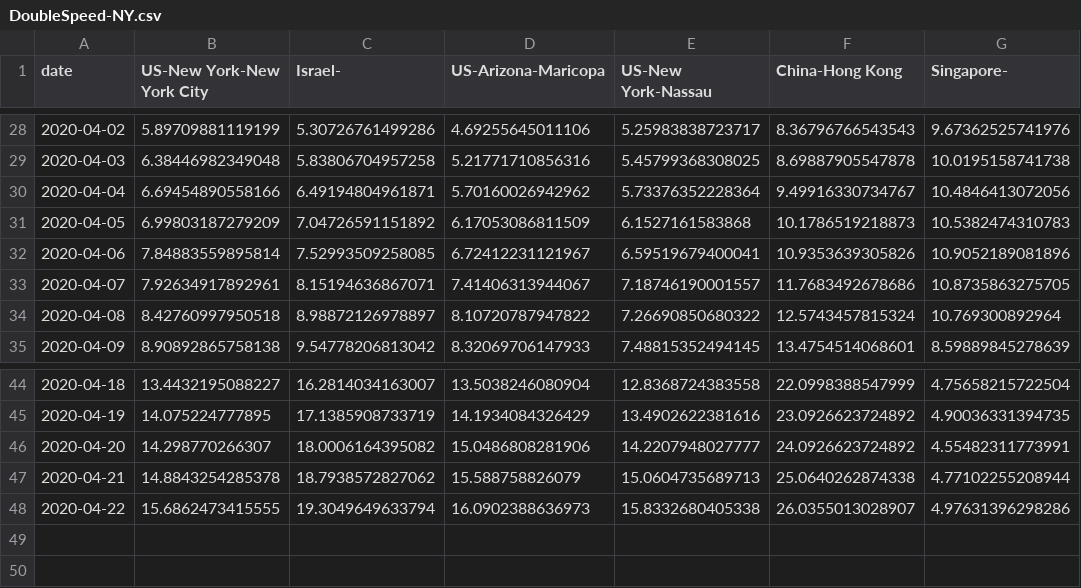
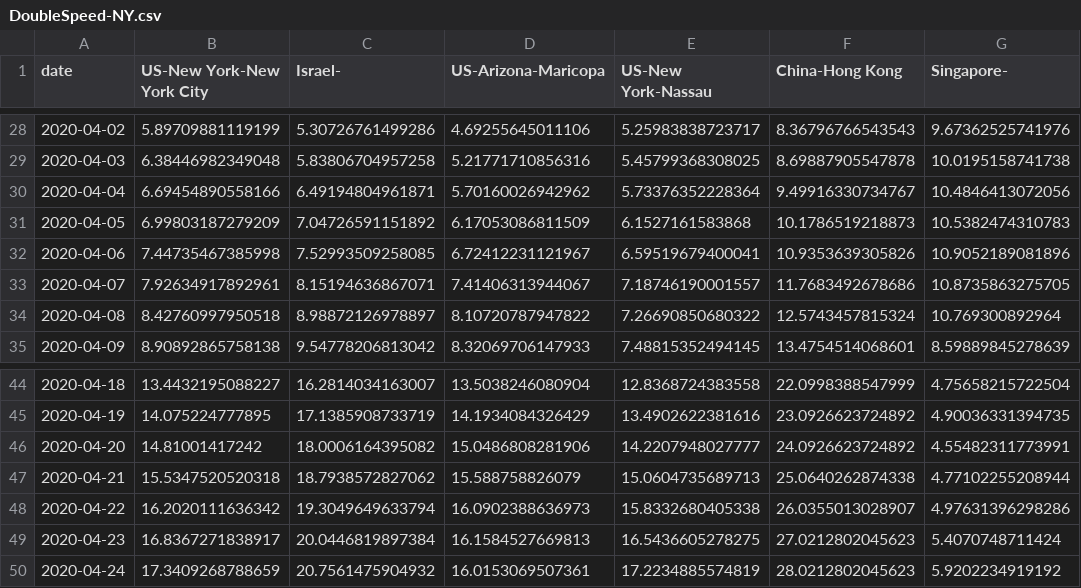
Before and after one commit to senoryo/cv, a CSV file: DoubleSpeed-NY.csv, drawn as a sheet; only a part is shown, gaps mark what is left out.

```diff
--- a/DoubleSpeed-NY.csv
+++ b/DoubleSpeed-NY.csv
@@ -31,3 +31,3 @@ date,US-New York-New York City,Israel-,US-Arizona-Maricopa,US-New York-Nassau,Ch
 2020-04-05,6.99803187279209,7.04726591151892,6.17053086811509,6.1527161583868,10.1786519218873,10.5382474310783
-2020-04-06,7.84883559895814,7.52993509258085,6.72412231121967,6.59519679400041,10.9353639305826,10.9052189081896
+2020-04-06,7.44735467385998,7.52993509258085,6.72412231121967,6.59519679400041,10.9353639305826,10.9052189081896
 2020-04-07,7.92634917892961,8.15194636867071,7.41406313944067,7.18746190001557,11.7683492678686,10.8735863275705
@@ -45,4 +45,6 @@ date,US-New York-New York City,Israel-,US-Arizona-Maricopa,US-New York-Nassau,Ch
 2020-04-19,14.075224777895,17.1385908733719,14.1934084326429,13.4902622381616,23.0926623724892,4.90036331394735
-2020-04-20,14.298770266307,18.0006164395082,15.0486808281906,14.2207948027777,24.0926623724892,4.55482311773991
-2020-04-21,14.8843254285378,18.7938572827062,15.588758826079,15.0604735689713,25.0640262874338,4.77102255208944
-2020-04-22,15.6862473415555,19.3049649633794,16.0902388636973,15.8332680405338,26.0355013028907,4.97631396298286
+2020-04-20,14.81001417242,18.0006164395082,15.0486808281906,14.2207948027777,24.0926623724892,4.55482311773991
+2020-04-21,15.5347520520318,18.7938572827062,15.588758826079,15.0604735689713,25.0640262874338,4.77102255208944
+2020-04-22,16.2020111636342,19.3049649633794,16.0902388636973,15.8332680405338,26.0355013028907,4.97631396298286
+2020-04-23,16.8367271838917,20.0446819897384,16.1584527669813,16.5436605278275,27.0212802045623,5.4070748711424
+2020-04-24,17.3409268788659,20.7561475904932,16.0153069507361,17.2234885574819,28.0212802045623,5.9202234919192
```
Also changed, not shown: 7DayDelta.csv, DeltaNormal-Hotspots.csv, 22 other files.
